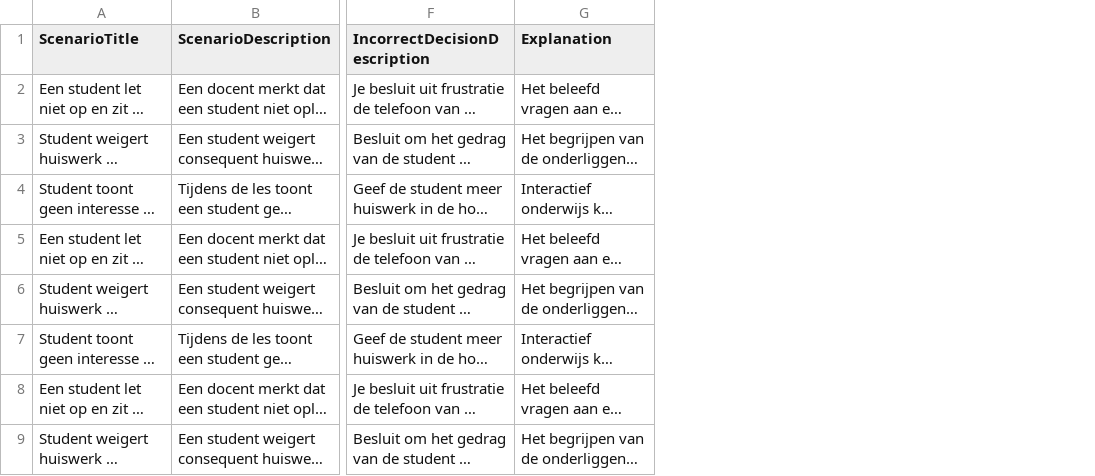
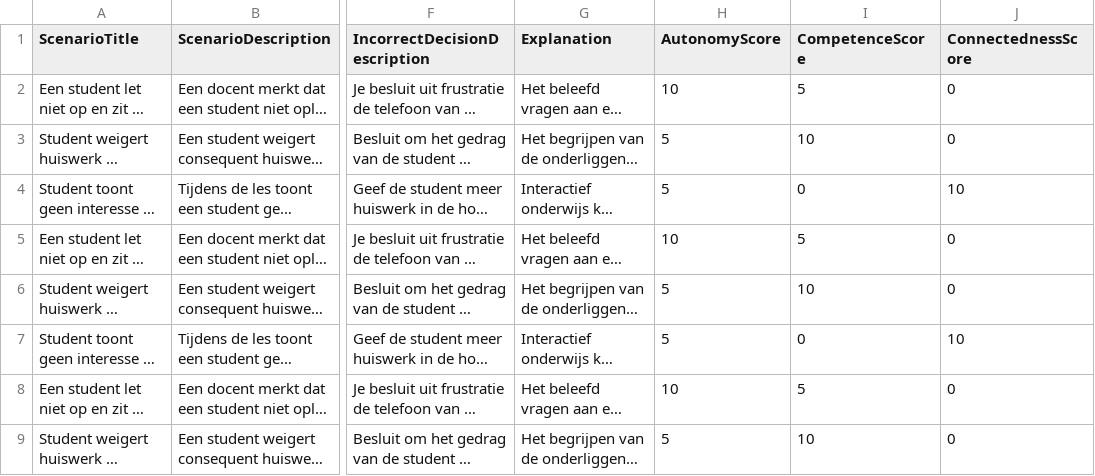
Before and after one commit to lucas-kok/motivation-meastro, a CSV file: Serious Game/Assets/StreamingAssets/ScenariosDecisions.csv, drawn as a sheet; only a part is shown, gaps mark what is left out; long unchanged cells end in …; the diff names each change by its address in the sheet, - before the commit and + after, or states it on an @@ line.

```diff
--- a/Serious Game/Assets/StreamingAssets/ScenariosDecisions.csv
+++ b/Serious Game/Assets/StreamingAssets/ScenariosDecisions.csv
+column H (AutonomyScore), rows 2-9: 10 | 5 | 5 | 10 | 5 | 5 | 10 | 5
+column I (CompetenceScore), rows 2-9: 5 | 10 | 0 | 5 | 10 | 0 | 5 | 10
+column J (ConnectednessScore), rows 2-9: 0 | 0 | 10 | 0 | 0 | 10 | 0 | 0
```
Also changed, not shown: 6 other files.
